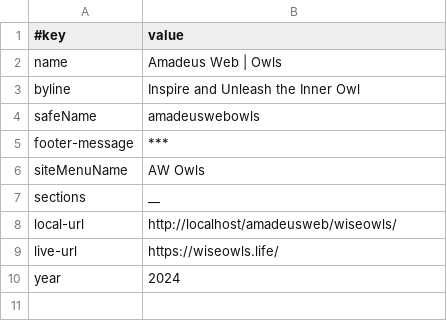
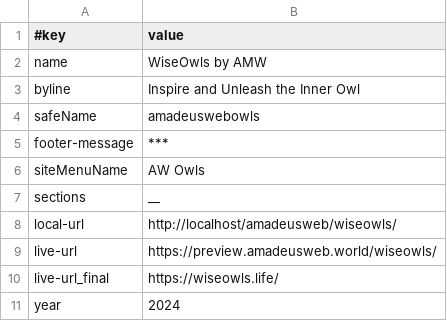
Before and after one commit to AmadeusWebInAction/amadeusweb, a TSV file: wiseowls/data/site.tsv, drawn as a sheet.

```diff
--- a/wiseowls/data/site.tsv
+++ b/wiseowls/data/site.tsv
@@ -1,3 +1,3 @@
 #key	value
-name	Amadeus Web | Owls
+name	WiseOwls by AMW
 byline	Inspire and Unleash the Inner Owl
@@ -8,3 +8,4 @@ sections	__
 local-url	http://localhost/amadeusweb/wiseowls/
-live-url	https://wiseowls.life/
+live-url	https://preview.amadeusweb.world/wiseowls/
+live-url_final	https://wiseowls.life/
 year	2024
```
Also changed, not shown: global/data/site.tsv, web/data/site.tsv, 14 other files.
